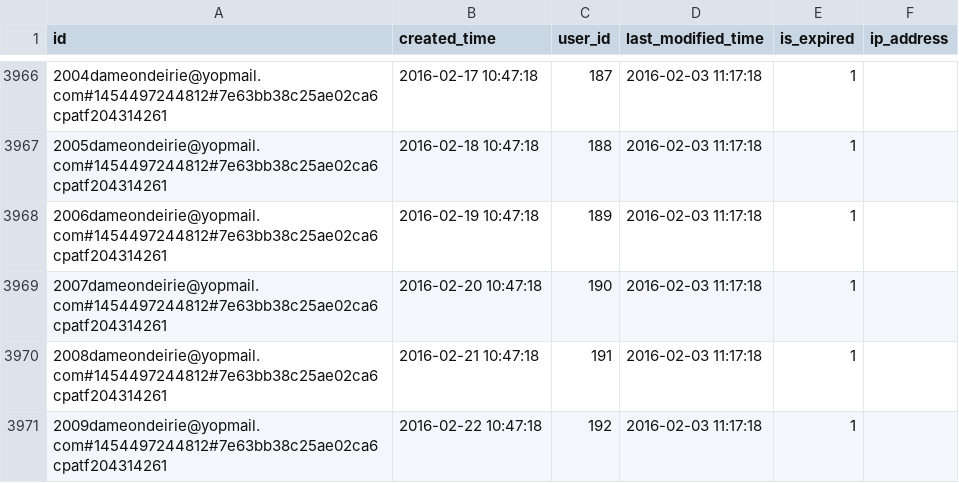
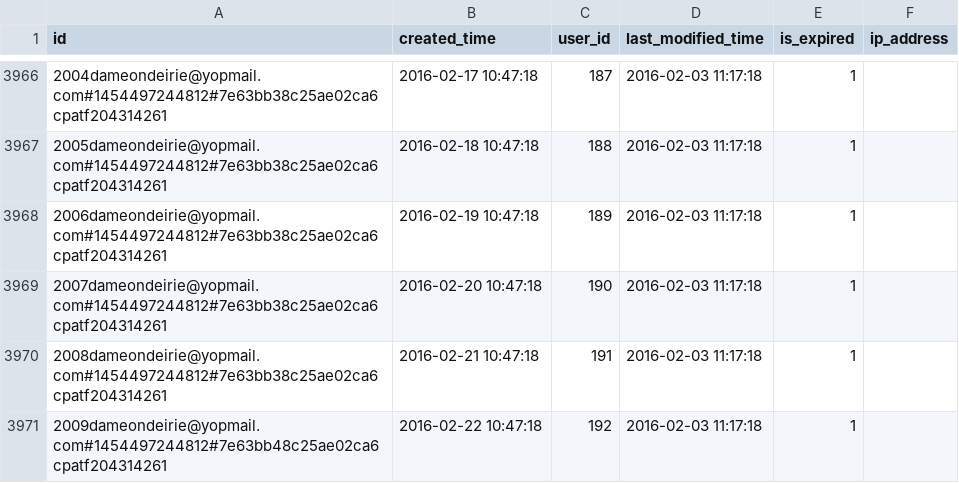
Before and after one commit to MatabBadure/RestAPIWebFota, a CSV file: src/main/resources/config/liquibase/login_token-1.csv, drawn as a sheet; only a part is shown, gaps mark what is left out.

Commit message:
Login token 100 patients

```diff
--- a/src/main/resources/config/liquibase/login_token-1.csv
+++ b/src/main/resources/config/liquibase/login_token-1.csv
@@ -3970,2 +3970,2 @@ id,created_time,user_id,last_modified_time,is_expired,ip_address
 2008dameondeirie@yopmail.com#1454497244812#7e63bb38c25ae02ca6cpatf204314261, 2016-02-21 10:47:18,191, 2016-02-03 11:17:18,1,,
-2009dameondeirie@yopmail.com#1454497244812#7e63bb38c25ae02ca6cpatf204314261, 2016-02-22 10:47:18,192, 2016-02-03 11:17:18,1,,
+2009dameondeirie@yopmail.com#1454497244812#7e63bb48c25ae02ca6cpatf204314261, 2016-02-22 10:47:18,192, 2016-02-03 11:17:18,1,,
```
